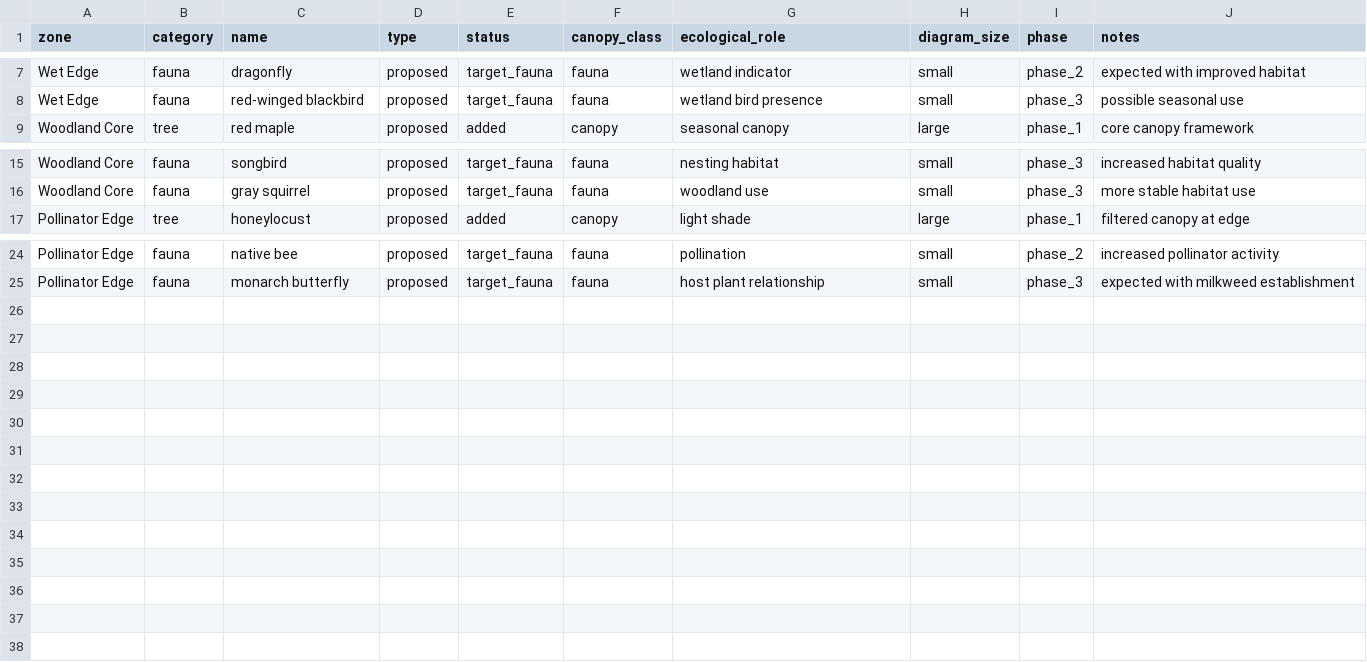
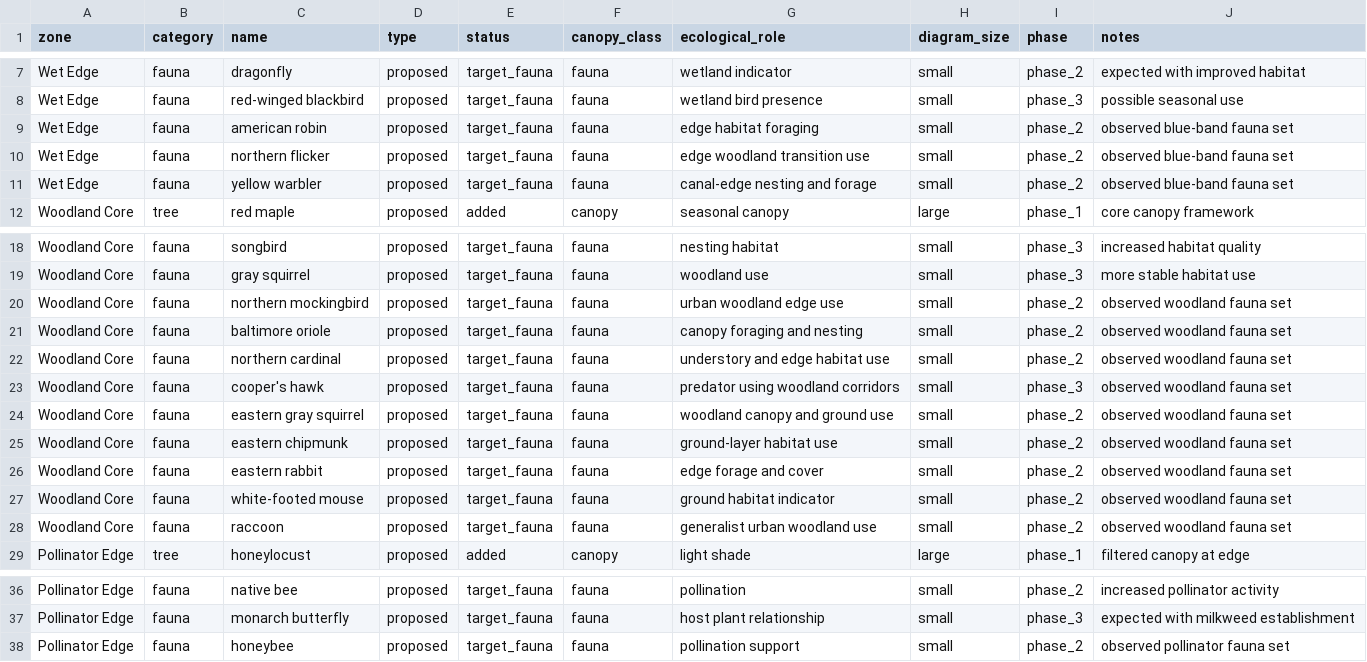
Before and after one commit to archiicrane/gowanus_landscaping, a CSV file: public/data/gowanus_proposed_flora_fauna.csv, drawn as a sheet; only a part is shown, gaps mark what is left out; the diff names each change by its address in the sheet, - before the commit and + after, or states it on an @@ line.

Commit message:
Flora diagram: add user fauna set to proposed chart by Wet Edge, Woodland Core, Pollinator Edge

```diff
--- a/public/data/gowanus_proposed_flora_fauna.csv
+++ b/public/data/gowanus_proposed_flora_fauna.csv
+row 9: Wet Edge | fauna | american robin | proposed | target_fauna | fauna | edge habitat foraging | small | phase_2 | observed blue-band fauna set
+row 10: Wet Edge | fauna | northern flicker | proposed | target_fauna | fauna | edge woodland transition use | small | phase_2 | observed blue-band fauna set
+row 11: Wet Edge | fauna | yellow warbler | proposed | target_fauna | fauna | canal-edge nesting and forage | small | phase_2 | observed blue-band fauna set
+row 20: Woodland Core | fauna | northern mockingbird | proposed | target_fauna | fauna | urban woodland edge use | small | phase_2 | observed woodland fauna set
+row 21: Woodland Core | fauna | baltimore oriole | proposed | target_fauna | fauna | canopy foraging and nesting | small | phase_2 | observed woodland fauna set
+row 22: Woodland Core | fauna | northern cardinal | proposed | target_fauna | fauna | understory and edge habitat use | small | phase_2 | observed woodland fauna set
+row 23: Woodland Core | fauna | cooper's hawk | proposed | target_fauna | fauna | predator using woodland corridors | small | phase_3 | observed woodland fauna set
+row 24: Woodland Core | fauna | eastern gray squirrel | proposed | target_fauna | fauna | woodland canopy and ground use | small | phase_2 | observed woodland fauna set
+row 25: Woodland Core | fauna | eastern chipmunk | proposed | target_fauna | fauna | ground-layer habitat use | small | phase_2 | observed woodland fauna set
+row 26: Woodland Core | fauna | eastern rabbit | proposed | target_fauna | fauna | edge forage and cover | small | phase_2 | observed woodland fauna set
+row 27: Woodland Core | fauna | white-footed mouse | proposed | target_fauna | fauna | ground habitat indicator | small | phase_2 | observed woodland fauna set
+row 28: Woodland Core | fauna | raccoon | proposed | target_fauna | fauna | generalist urban woodland use | small | phase_2 | observed woodland fauna set
+row 38: Pollinator Edge | fauna | honeybee | proposed | target_fauna | fauna | pollination support | small | phase_2 | observed pollinator fauna set
```
